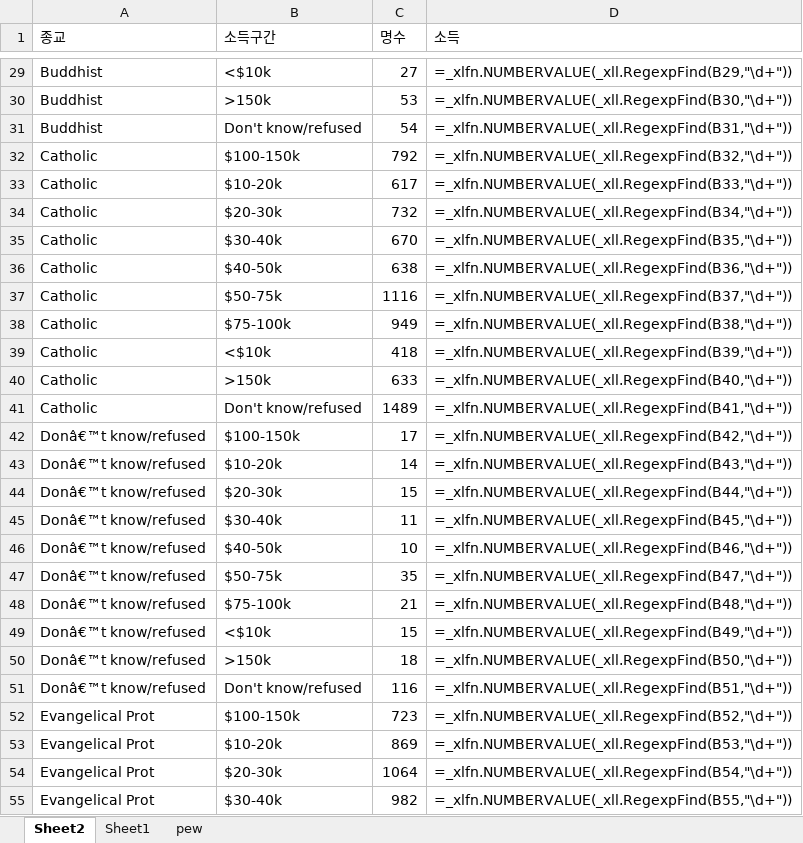
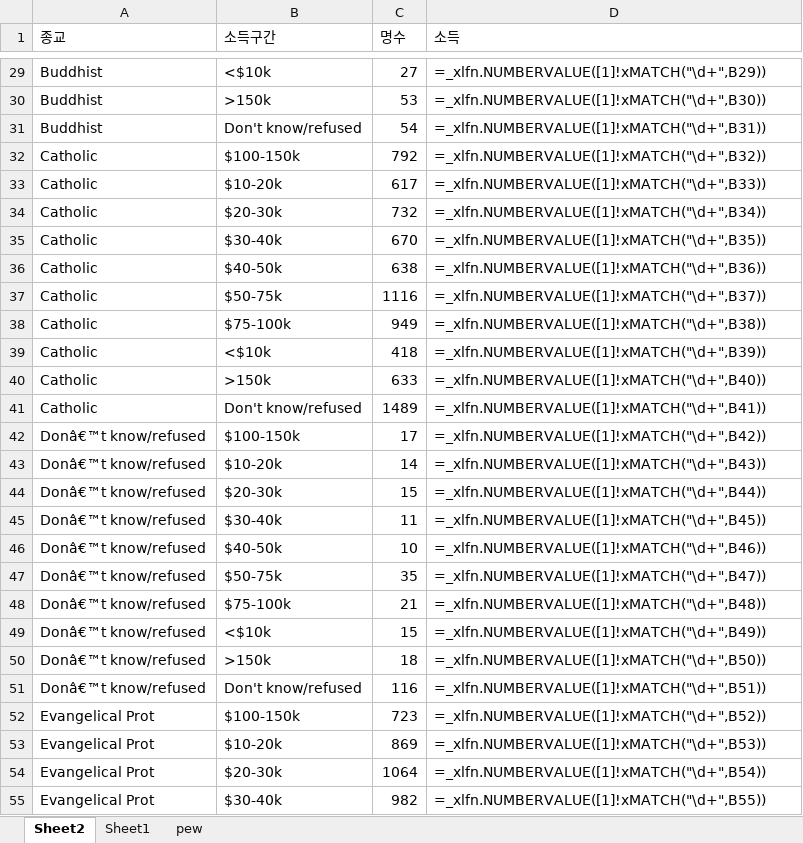
Before and after one commit to jykim/dbook, an Excel workbook: ch3/pew.xlsx, sheet Sheet2, drawn as a sheet; only a part is shown, gaps mark what is left out; values as stored, in another font and other column widths than the file's, no borders; formulas are shown in place of their values; table styles not drawn; the diff covers the shown part only; the diff names each change by its address in the sheet, - before the commit and + after, or states it on an @@ line.

```diff
--- a/ch3/pew.xlsx (sheet Sheet2)
+++ b/ch3/pew.xlsx (sheet Sheet2)
-D29 (소득): =_xlfn.NUMBERVALUE(_xll.RegexpFind(B29,"\d+"))
+D29 (소득): =_xlfn.NUMBERVALUE([1]!xMATCH("\d+",B29))
-D30 (소득): =_xlfn.NUMBERVALUE(_xll.RegexpFind(B30,"\d+"))
+D30 (소득): =_xlfn.NUMBERVALUE([1]!xMATCH("\d+",B30))
-D31 (소득): =_xlfn.NUMBERVALUE(_xll.RegexpFind(B31,"\d+"))
+D31 (소득): =_xlfn.NUMBERVALUE([1]!xMATCH("\d+",B31))
-D32 (소득): =_xlfn.NUMBERVALUE(_xll.RegexpFind(B32,"\d+"))
+D32 (소득): =_xlfn.NUMBERVALUE([1]!xMATCH("\d+",B32))
-D33 (소득): =_xlfn.NUMBERVALUE(_xll.RegexpFind(B33,"\d+"))
+D33 (소득): =_xlfn.NUMBERVALUE([1]!xMATCH("\d+",B33))
-D34 (소득): =_xlfn.NUMBERVALUE(_xll.RegexpFind(B34,"\d+"))
+D34 (소득): =_xlfn.NUMBERVALUE([1]!xMATCH("\d+",B34))
-D35 (소득): =_xlfn.NUMBERVALUE(_xll.RegexpFind(B35,"\d+"))
+D35 (소득): =_xlfn.NUMBERVALUE([1]!xMATCH("\d+",B35))
-D36 (소득): =_xlfn.NUMBERVALUE(_xll.RegexpFind(B36,"\d+"))
+D36 (소득): =_xlfn.NUMBERVALUE([1]!xMATCH("\d+",B36))
-D37 (소득): =_xlfn.NUMBERVALUE(_xll.RegexpFind(B37,"\d+"))
+D37 (소득): =_xlfn.NUMBERVALUE([1]!xMATCH("\d+",B37))
-D38 (소득): =_xlfn.NUMBERVALUE(_xll.RegexpFind(B38,"\d+"))
+D38 (소득): =_xlfn.NUMBERVALUE([1]!xMATCH("\d+",B38))
-D39 (소득): =_xlfn.NUMBERVALUE(_xll.RegexpFind(B39,"\d+"))
+D39 (소득): =_xlfn.NUMBERVALUE([1]!xMATCH("\d+",B39))
-D40 (소득): =_xlfn.NUMBERVALUE(_xll.RegexpFind(B40,"\d+"))
+D40 (소득): =_xlfn.NUMBERVALUE([1]!xMATCH("\d+",B40))
-D41 (소득): =_xlfn.NUMBERVALUE(_xll.RegexpFind(B41,"\d+"))
+D41 (소득): =_xlfn.NUMBERVALUE([1]!xMATCH("\d+",B41))
-D42 (소득): =_xlfn.NUMBERVALUE(_xll.RegexpFind(B42,"\d+"))
+D42 (소득): =_xlfn.NUMBERVALUE([1]!xMATCH("\d+",B42))
-D43 (소득): =_xlfn.NUMBERVALUE(_xll.RegexpFind(B43,"\d+"))
+D43 (소득): =_xlfn.NUMBERVALUE([1]!xMATCH("\d+",B43))
-D44 (소득): =_xlfn.NUMBERVALUE(_xll.RegexpFind(B44,"\d+"))
+D44 (소득): =_xlfn.NUMBERVALUE([1]!xMATCH("\d+",B44))
-D45 (소득): =_xlfn.NUMBERVALUE(_xll.RegexpFind(B45,"\d+"))
+D45 (소득): =_xlfn.NUMBERVALUE([1]!xMATCH("\d+",B45))
-D46 (소득): =_xlfn.NUMBERVALUE(_xll.RegexpFind(B46,"\d+"))
+D46 (소득): =_xlfn.NUMBERVALUE([1]!xMATCH("\d+",B46))
-D47 (소득): =_xlfn.NUMBERVALUE(_xll.RegexpFind(B47,"\d+"))
+D47 (소득): =_xlfn.NUMBERVALUE([1]!xMATCH("\d+",B47))
-D48 (소득): =_xlfn.NUMBERVALUE(_xll.RegexpFind(B48,"\d+"))
+D48 (소득): =_xlfn.NUMBERVALUE([1]!xMATCH("\d+",B48))
-D49 (소득): =_xlfn.NUMBERVALUE(_xll.RegexpFind(B49,"\d+"))
+D49 (소득): =_xlfn.NUMBERVALUE([1]!xMATCH("\d+",B49))
-D50 (소득): =_xlfn.NUMBERVALUE(_xll.RegexpFind(B50,"\d+"))
+D50 (소득): =_xlfn.NUMBERVALUE([1]!xMATCH("\d+",B50))
-D51 (소득): =_xlfn.NUMBERVALUE(_xll.RegexpFind(B51,"\d+"))
+D51 (소득): =_xlfn.NUMBERVALUE([1]!xMATCH("\d+",B51))
-D52 (소득): =_xlfn.NUMBERVALUE(_xll.RegexpFind(B52,"\d+"))
+D52 (소득): =_xlfn.NUMBERVALUE([1]!xMATCH("\d+",B52))
-D53 (소득): =_xlfn.NUMBERVALUE(_xll.RegexpFind(B53,"\d+"))
+D53 (소득): =_xlfn.NUMBERVALUE([1]!xMATCH("\d+",B53))
-D54 (소득): =_xlfn.NUMBERVALUE(_xll.RegexpFind(B54,"\d+"))
+D54 (소득): =_xlfn.NUMBERVALUE([1]!xMATCH("\d+",B54))
-D55 (소득): =_xlfn.NUMBERVALUE(_xll.RegexpFind(B55,"\d+"))
+D55 (소득): =_xlfn.NUMBERVALUE([1]!xMATCH("\d+",B55))
```
Also changed, not shown: 153 edited cells elsewhere in this sheet, ch2/mtcars.xlsx, ch4/mpg.xlsx, 2 other files.
